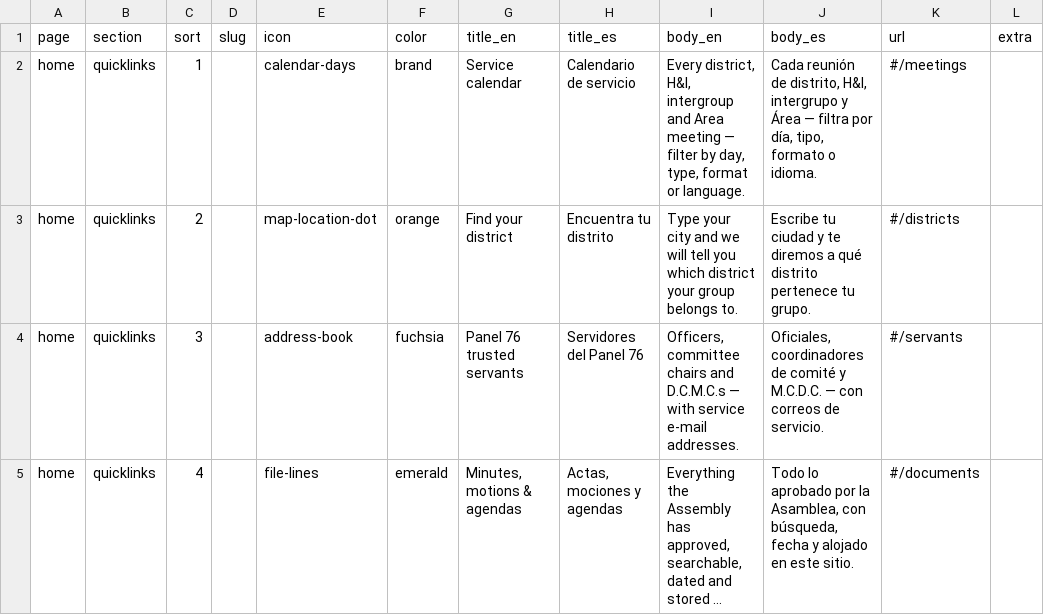
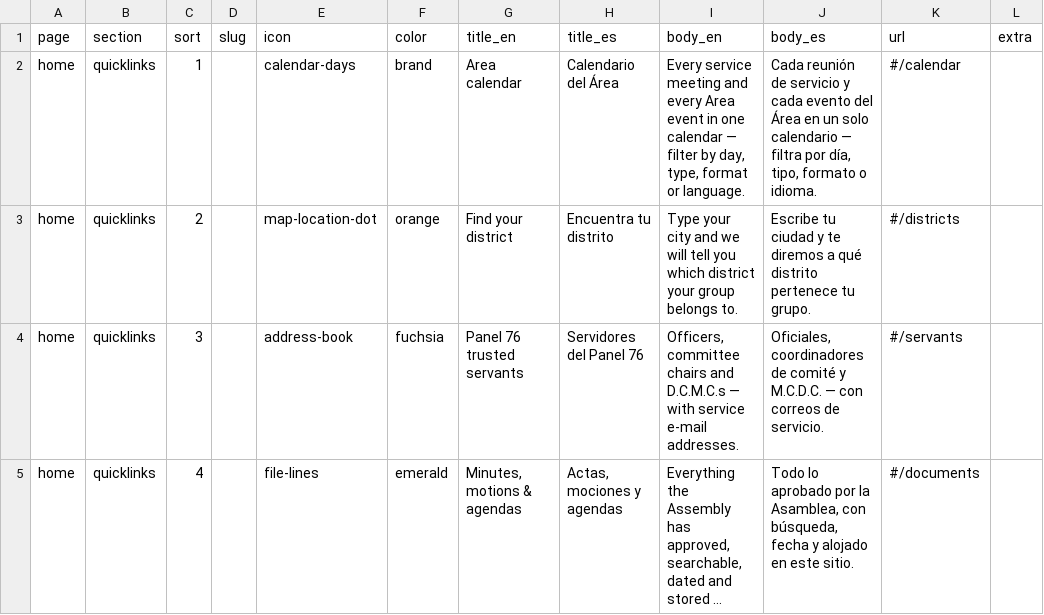
Before and after one commit to MKP715/MSCA09AA, a CSV file: data/blocks.csv, drawn as a sheet; only a part is shown; long unchanged cells end in ….

```diff
--- a/data/blocks.csv
+++ b/data/blocks.csv
@@ -1,3 +1,3 @@
 page,section,sort,slug,icon,color,title_en,title_es,body_en,body_es,url,extra
-home,quicklinks,1,,calendar-days,brand,Service calendar,Calendario de servicio,"Every district, H&I, intergroup and Area meeting — filter by day, type, format or language.","Cada reunión de distrito, H&I, intergrupo y Área — filtra por día, tipo, formato o idioma.",#/meetings,
+home,quicklinks,1,,calendar-days,brand,Area calendar,Calendario del Área,"Every service meeting and every Area event in one calendar — filter by day, type, format or language.","Cada reunión de servicio y cada evento del Área en un solo calendario — filtra por día, tipo, formato o idioma.",#/calendar,
 home,quicklinks,2,,map-location-dot,orange,Find your district,Encuentra tu distrito,Type your city and we will tell you which district your group belongs to.,Escribe tu ciudad y te diremos a qué distrito pertenece tu grupo.,#/districts,
```
Also changed, not shown: data/content.csv, data/nav.csv, 6 other files.
